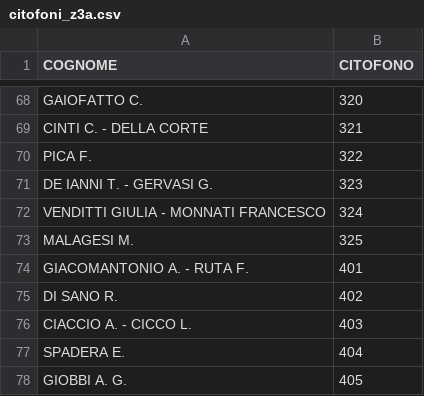
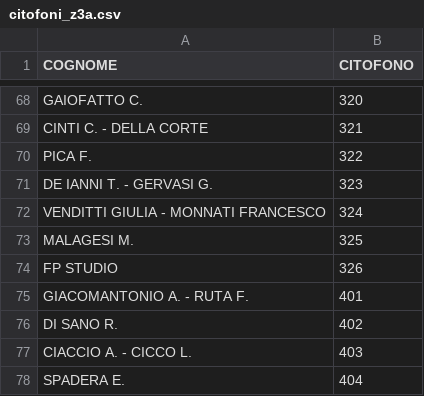
Before and after one commit to z3aroma/z3aroma.github.io, a CSV file: data/citofoni_z3a.csv, drawn as a sheet; only a part is shown, gaps mark what is left out; the shorter side is filled out with more unchanged rows.

Commit message:
Update citofoni_z3a.csv: Aggiunto: FP STUDIO (int 326)

```diff
--- a/data/citofoni_z3a.csv
+++ b/data/citofoni_z3a.csv
@@ -73,2 +73,3 @@ VENDITTI GIULIA - MONNATI FRANCESCO;324
 MALAGESI M.;325
+FP STUDIO;326
 GIACOMANTONIO A. - RUTA F.;401
```
